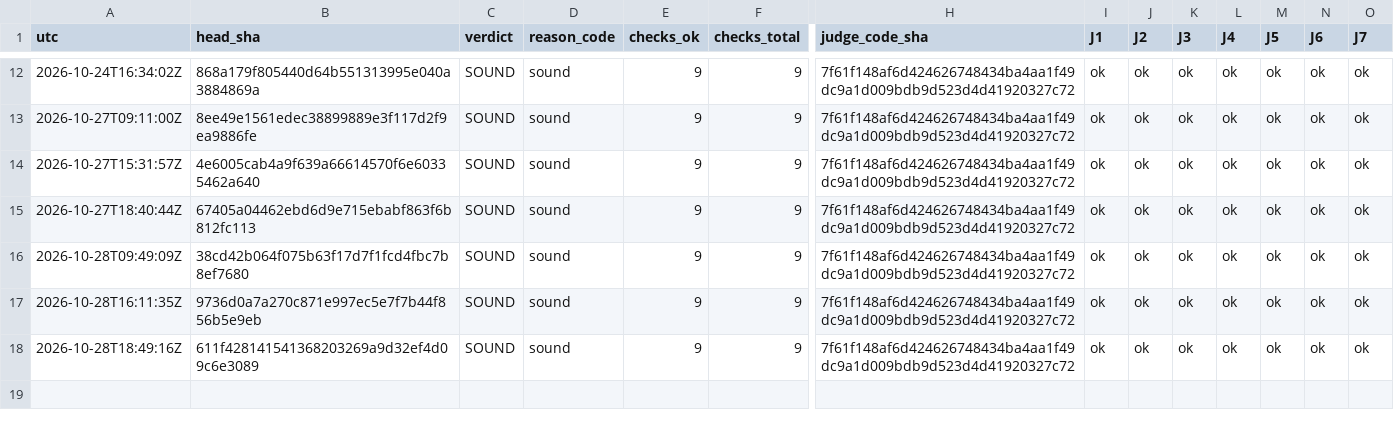
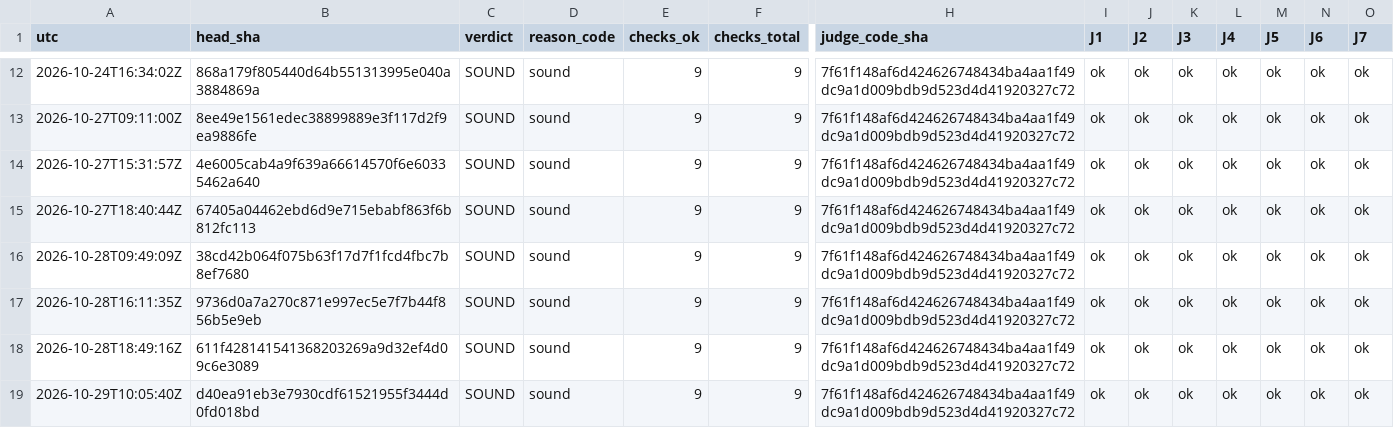
Before and after one commit to Mohamedalhaaj/gold-forward-watch, a CSV file: reports/judge/VERDICTS.csv, drawn as a sheet; only a part is shown, gaps mark what is left out; rows hold the shown columns only; the diff names each change by its address in the sheet, - before the commit and + after, or states it on an @@ line.

```diff
--- a/reports/judge/VERDICTS.csv
+++ b/reports/judge/VERDICTS.csv
+row 19: 2026-10-29T10:05:40Z | d40ea91eb3e7930cdf61521955f3444d0fd018bd | SOUND | sound | 9 | 9 | 7f61f148af6d424626748434ba4aa1f49dc9a1d009bdb9d523d4d41920327c72 | ok | ok | ok | ok | ok | ok | ok
```
Also changed, not shown: reports/judge/cross_source.csv, 4 other files.
